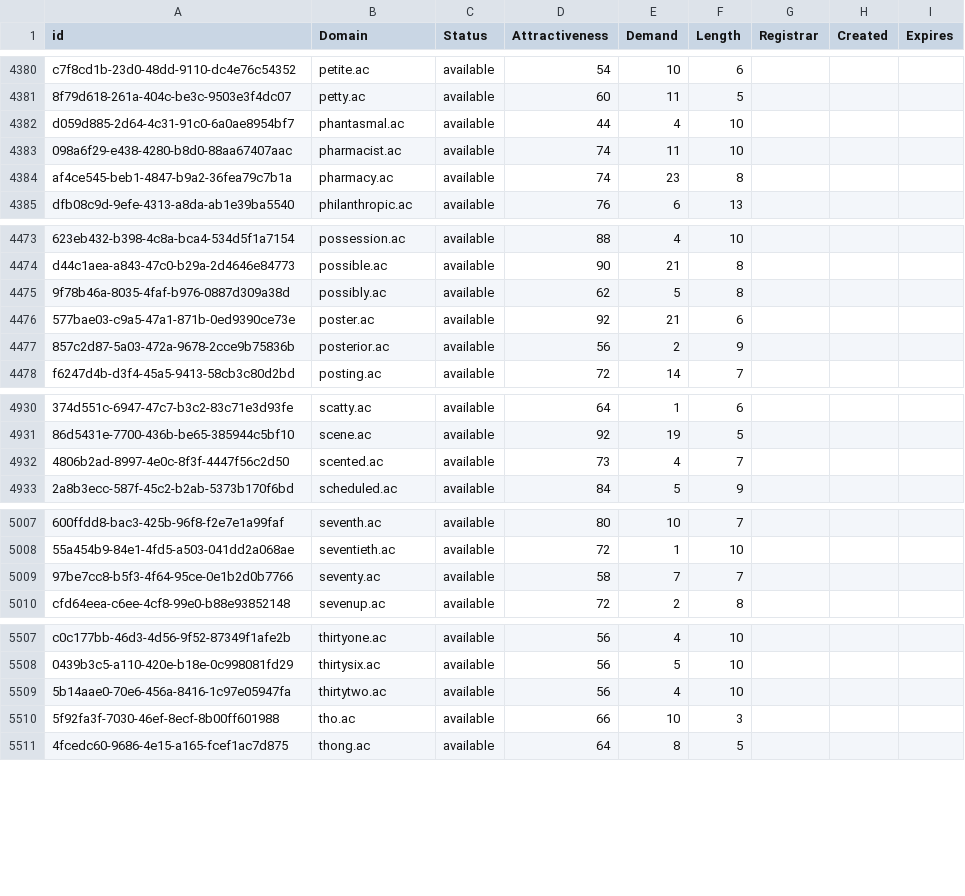
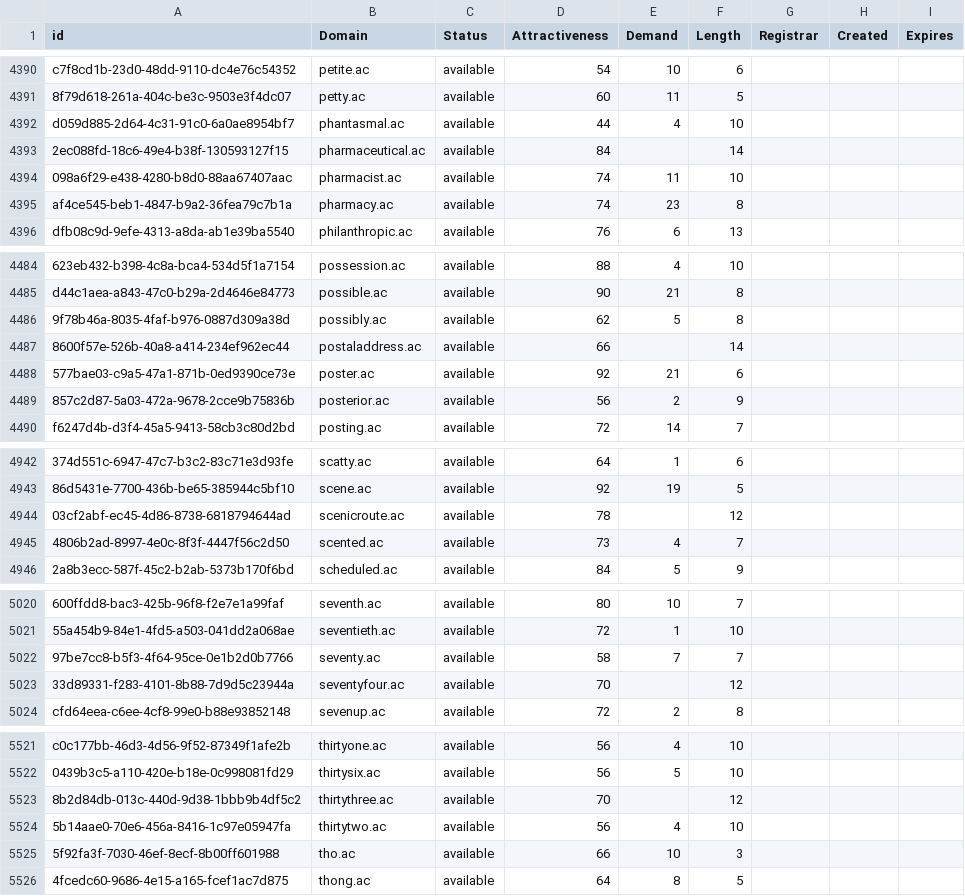
Before and after one commit to UniqueDomains/ac-oneword-domains, a CSV file: ac.csv, drawn as a sheet; only a part is shown, gaps mark what is left out; the diff covers the shown part only; the diff names each change by its address in the sheet, - before the commit and + after, or states it on an @@ line.

```diff
--- a/ac.csv
+++ b/ac.csv
+row 4393: 2ec088fd-18c6-49e4-b38f-130593127f15 | pharmaceutical.ac | available | 84 |  | 14
+row 4487: 8600f57e-526b-40a8-a414-234ef962ec44 | postaladdress.ac | available | 66 |  | 14
+row 4944: 03cf2abf-ec45-4d86-8738-6818794644ad | scenicroute.ac | available | 78 |  | 12
+row 5023: 33d89331-f283-4101-8b88-7d9d5c23944a | seventyfour.ac | available | 70 |  | 12
+row 5523: 8b2d84db-013c-440d-9d38-1bbb9b4df5c2 | thirtythree.ac | available | 70 |  | 12
```
Also changed, not shown: 12 added rows and 50 edited cells elsewhere in this file, 2 other files.
